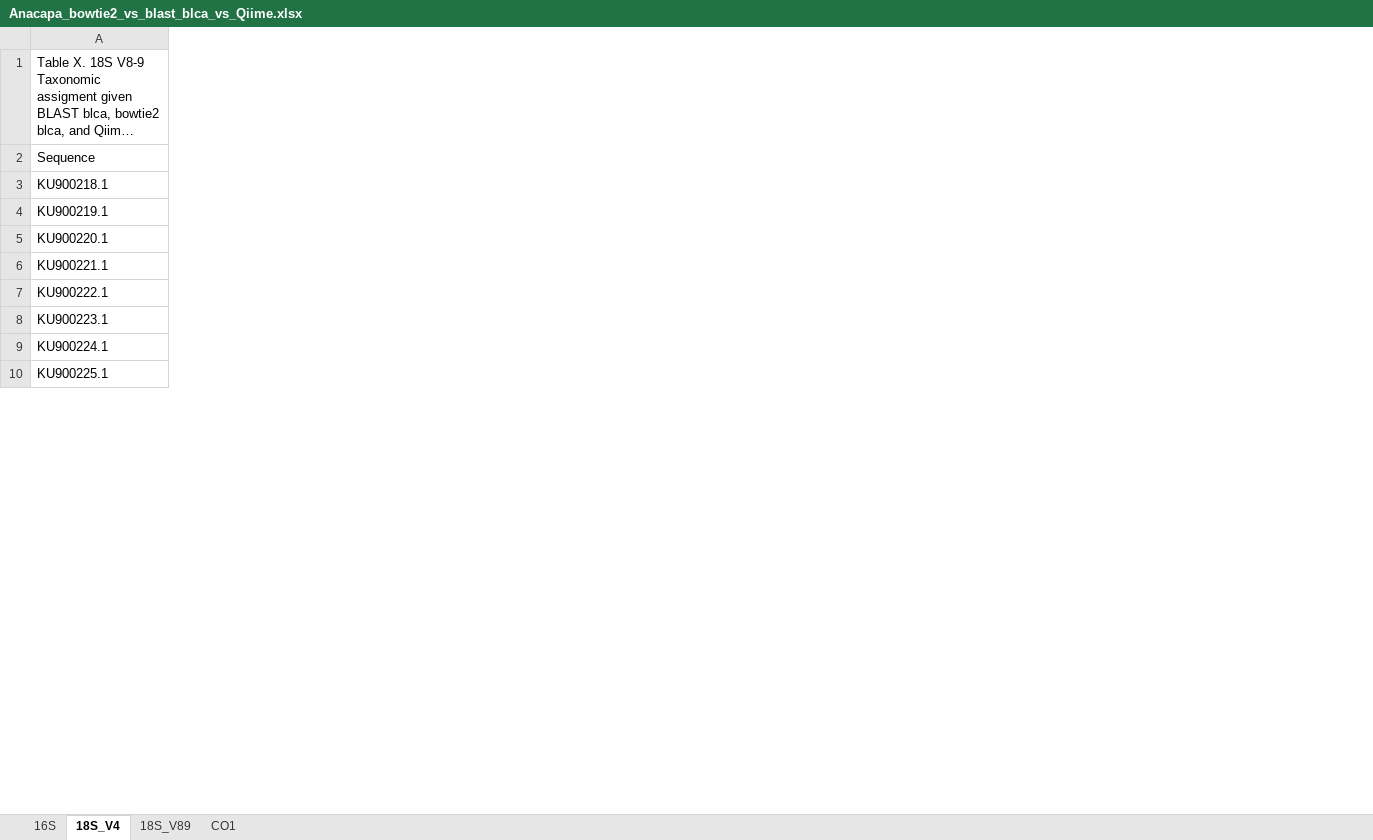
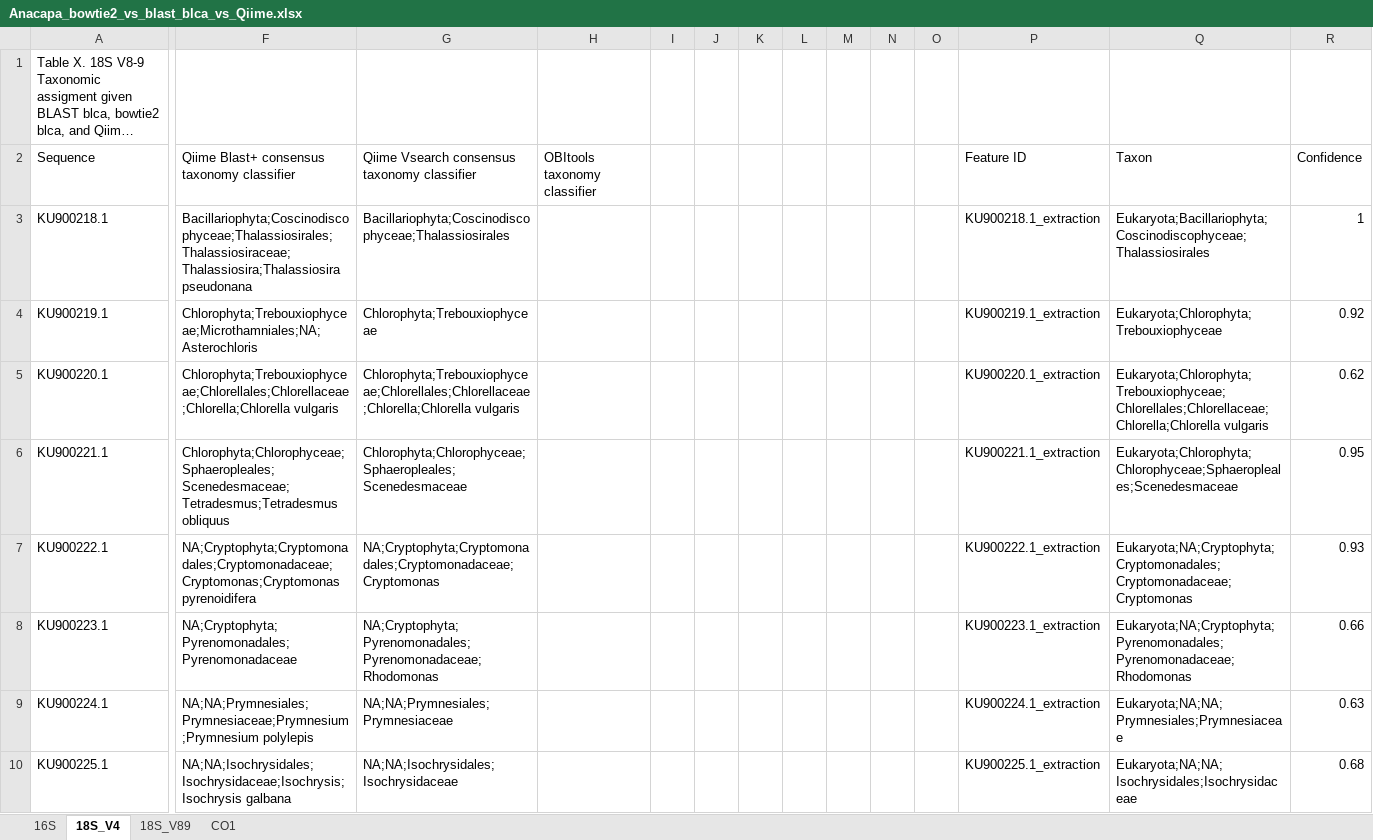
Before and after one commit to limey-bean/Anacapa, an Excel workbook: data-for-figs/SangerMock_compare-blast_v_bowtie2_blca-qiime2/Anacapa_bowtie2_vs_blast_blca_vs_Qiime.xlsx, sheet 18S_V4, drawn as a sheet; only a part is shown, gaps mark what is left out; long unchanged cells end in …; values as stored, in another font and other column widths than the file's, no borders; the diff names each change by its address in the sheet, - before the commit and + after, or states it on an @@ line.

Commit message:
added Qiime blast and usearch taxonomy to sanger_mock_compare....

```diff
--- a/data-for-figs/SangerMock_compare-blast_v_bowtie2_blca-qiime2/Anacapa_bowtie2_vs_blast_blca_vs_Qiime.xlsx (sheet 18S_V4)
+++ b/data-for-figs/SangerMock_compare-blast_v_bowtie2_blca-qiime2/Anacapa_bowtie2_vs_blast_blca_vs_Qiime.xlsx (sheet 18S_V4)
+column F, rows 2-10: Qiime Blast+ consensus taxonomy classifier | Bacillariophyta;Coscinodiscophyceae;Thalassiosirales;Thalassiosiraceae;Thalassiosira;Thalassiosira pseudonana | Chlorophyta;Trebouxiophyceae;Microthamniales;NA;Asterochloris | Chlorophyta;Trebouxiophyceae;Chlorellales;Chlorellaceae;Chlorella;Chlorella vulgaris | Chlorophyta;Chlorophyceae;Sphaeropleales;Scenedesmaceae;Tetradesmus;Tetradesmus obliquus | NA;Cryptophyta;Cryptomonadales;Cryptomonadaceae;Cryptomonas;Cryptomonas pyrenoidifera | NA;Cryptophyta;Pyrenomonadales;Pyrenomonadaceae | NA;NA;Prymnesiales;Prymnesiaceae;Prymnesium;Prymnesium polylepis | NA;NA;Isochrysidales;Isochrysidaceae;Isochrysis;Isochrysis galbana
+column G, rows 2-10: Qiime Vsearch consensus taxonomy classifier | Bacillariophyta;Coscinodiscophyceae;Thalassiosirales | Chlorophyta;Trebouxiophyceae | Chlorophyta;Trebouxiophyceae;Chlorellales;Chlorellaceae;Chlorella;Chlorella vulgaris | Chlorophyta;Chlorophyceae;Sphaeropleales;Scenedesmaceae | NA;Cryptophyta;Cryptomonadales;Cryptomonadaceae;Cryptomonas | NA;Cryptophyta;Pyrenomonadales;Pyrenomonadaceae;Rhodomonas | NA;NA;Prymnesiales;Prymnesiaceae | NA;NA;Isochrysidales;Isochrysidaceae
+column H, row 2: OBItools taxonomy classifier
+column I, empty
+column J, empty
+column K, empty
+column L, empty
+column M, empty
+column N, empty
+column O, empty
+column P, rows 2-10: Feature ID | KU900218.1_extraction | KU900219.1_extraction | KU900220.1_extraction | KU900221.1_extraction | KU900222.1_extraction | KU900223.1_extraction | KU900224.1_extraction | KU900225.1_extraction
+column Q, rows 2-10: Taxon | Eukaryota;Bacillariophyta;Coscinodiscophyceae;Thalassiosirales | Eukaryota;Chlorophyta;Trebouxiophyceae | Eukaryota;Chlorophyta;Trebouxiophyceae;Chlorellales;Chlorellaceae;Chlorella;Chlorella vulgaris | Eukaryota;Chlorophyta;Chlorophyceae;Sphaeropleales;Scenedesmaceae | Eukaryota;NA;Cryptophyta;Cryptomonadales;Cryptomonadaceae;Cryptomonas | Eukaryota;NA;Cryptophyta;Pyrenomonadales;Pyrenomonadaceae;Rhodomonas | Eukaryota;NA;NA;Prymnesiales;Prymnesiaceae | Eukaryota;NA;NA;Isochrysidales;Isochrysidaceae
+column R, rows 2-10: Confidence | 1 | 0.92 | 0.62 | 0.95 | 0.93 | 0.66 | 0.63 | 0.68
```
Also changed, not shown: sheet 16S, sheet 18S_V89, sheet CO1, 1 other file.
